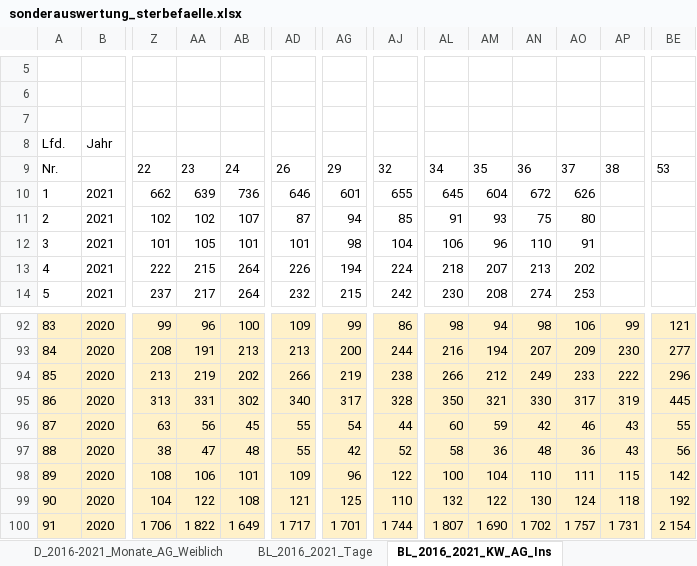
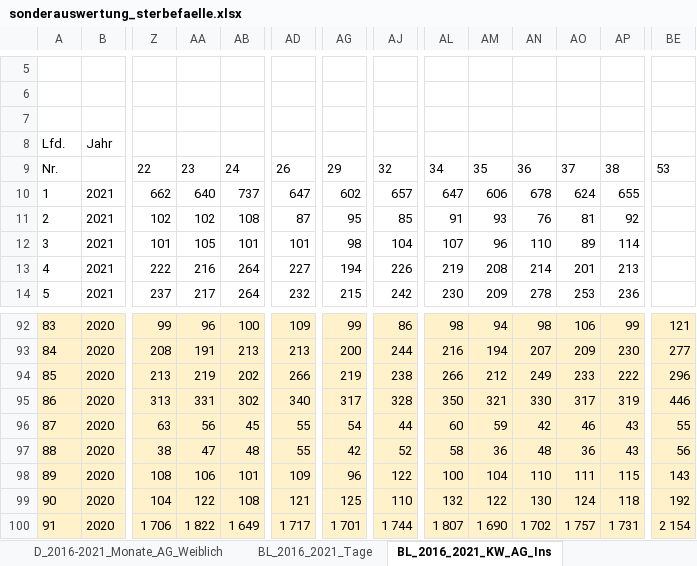
Before and after one commit to zidatalab/covid19dashboard, an Excel workbook: data/sonderauswertung_sterbefaelle.xlsx, sheet BL_2016_2021_KW_AG_Ins, drawn as a sheet; only a part is shown, gaps mark what is left out; values as stored, in another font and other column widths than the file's, no borders; the diff covers the shown part only; the diff names each change by its address in the sheet, - before the commit and + after, or states it on an @@ line.

```diff
--- a/data/sonderauswertung_sterbefaelle.xlsx (sheet BL_2016_2021_KW_AG_Ins)
+++ b/data/sonderauswertung_sterbefaelle.xlsx (sheet BL_2016_2021_KW_AG_Ins)
-AA10: 639
+AA10: 640
-AB10: 736
+AB10: 737
-AD10: 646
+AD10: 647
-AG10: 601
+AG10: 602
-AJ10: 655
+AJ10: 657
-AL10: 645
+AL10: 647
-AM10: 604
+AM10: 606
-AN10: 672
+AN10: 678
-AO10: 626
+AO10: 624
-AP10: (empty)
+AP10: 655
-AB11: 107
+AB11: 108
-AG11: 94
+AG11: 95
-AN11: 75
+AN11: 76
-AO11: 80
+AO11: 81
-AP11: (empty)
+AP11: 92
-AL12: 106
+AL12: 107
-AO12: 91
+AO12: 89
-AP12: (empty)
+AP12: 114
-AA13: 215
+AA13: 216
-AD13: 226
+AD13: 227
-AJ13: 224
+AJ13: 226
-AL13: 218
+AL13: 219
-AM13: 207
+AM13: 208
-AN13: 213
+AN13: 214
-AO13: 202
+AO13: 201
-AP13: (empty)
+AP13: 213
-AM14: 208
+AM14: 209
-AN14: 274
+AN14: 278
-AP14: (empty)
+AP14: 236
-BE95: 445
+BE95: 446
-BE98: 142
+BE98: 143
```
Also changed, not shown: 574 edited cells elsewhere in this sheet, sheet BL_2016_2021_Tage, sheet BL_2016_2021_KW_AG_Männlich, sheet BL_2016_2021_KW_AG_Weiblich, sheet D_2016_2021_KW_AG_Ins, sheet D_2016_2021_KW_AG_Männlich, sheet BL_2016_2021_Monate_AG_Ins, 8 more sheets, 3 other files.
